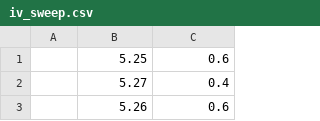
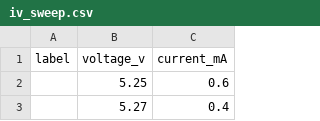
Before and after one commit to rjitender/solar-iv-tracer, a CSV file: iv_sweep.csv, drawn as a sheet; only a part is shown; the shorter side is filled out with more unchanged rows; the diff names each change by its address in the sheet, - before the commit and + after, or states it on an @@ line.

```diff
--- a/iv_sweep.csv
+++ b/iv_sweep.csv
+row 1: label | voltage_v | current_mA
```
Also changed, not shown: 11 other files.
